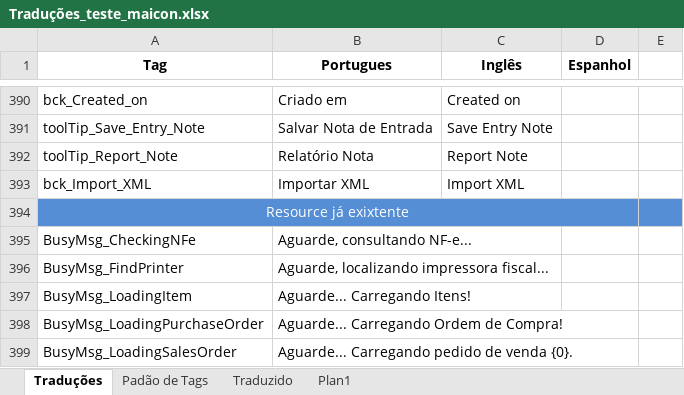
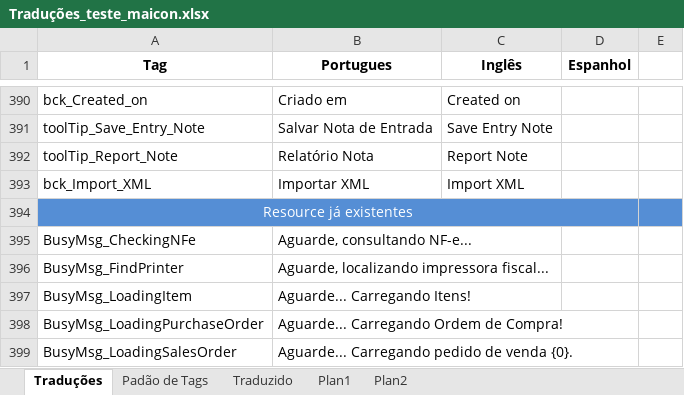
Before and after one commit to maiconskyy/Manager, an Excel workbook: Tradução - Maicon/Traduções_teste_maicon.xlsx, sheet Traduções, drawn as a sheet; only a part is shown, gaps mark what is left out; values as stored, in another font and other column widths than the file's, no borders; the diff names each change by its address in the sheet, - before the commit and + after, or states it on an @@ line.

```diff
--- a/Tradução - Maicon/Traduções_teste_maicon.xlsx (sheet Traduções)
+++ b/Tradução - Maicon/Traduções_teste_maicon.xlsx (sheet Traduções)
+sheet tab: Plan2
-A394 (Tag): Resource já exixtente
+A394 (Tag): Resource já existentes
```
Also changed, not shown: sheet Plan1.
